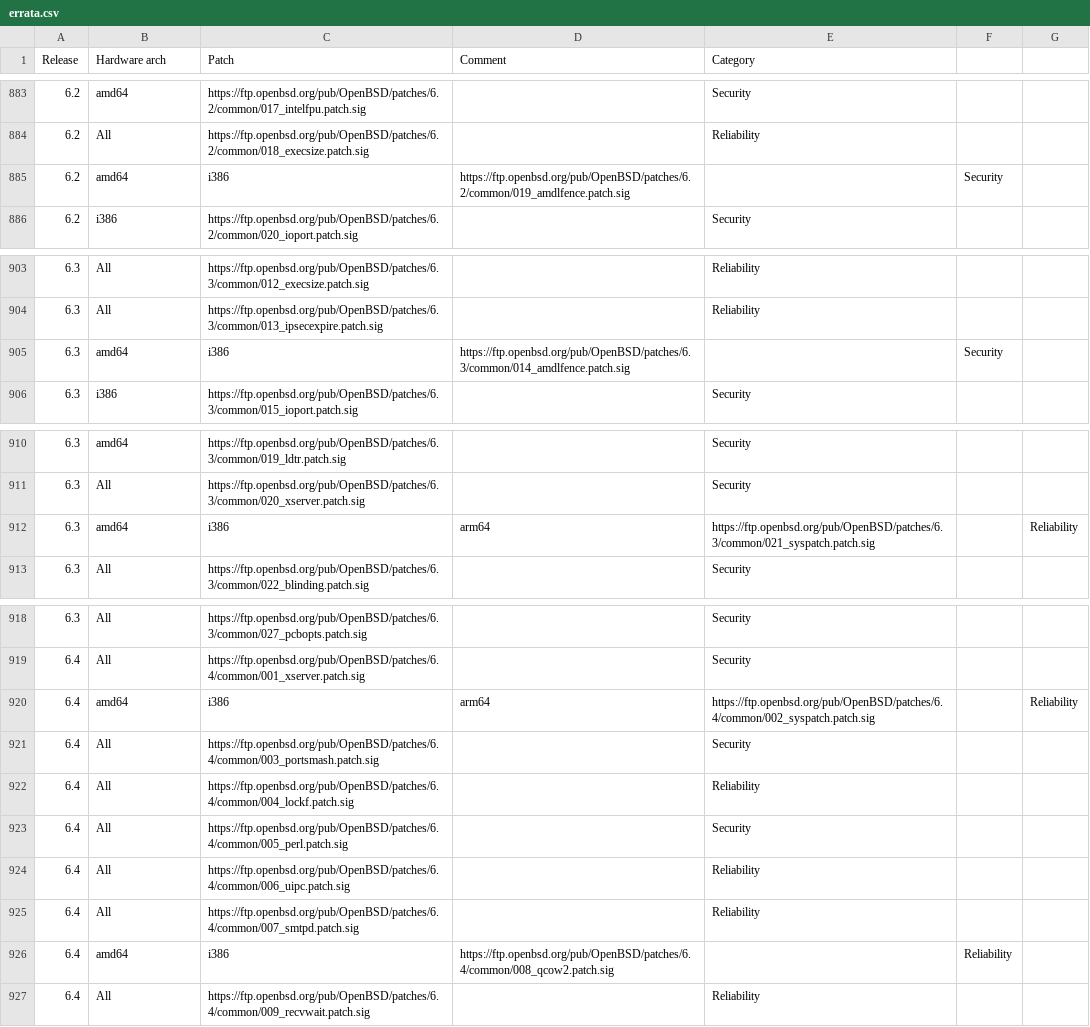
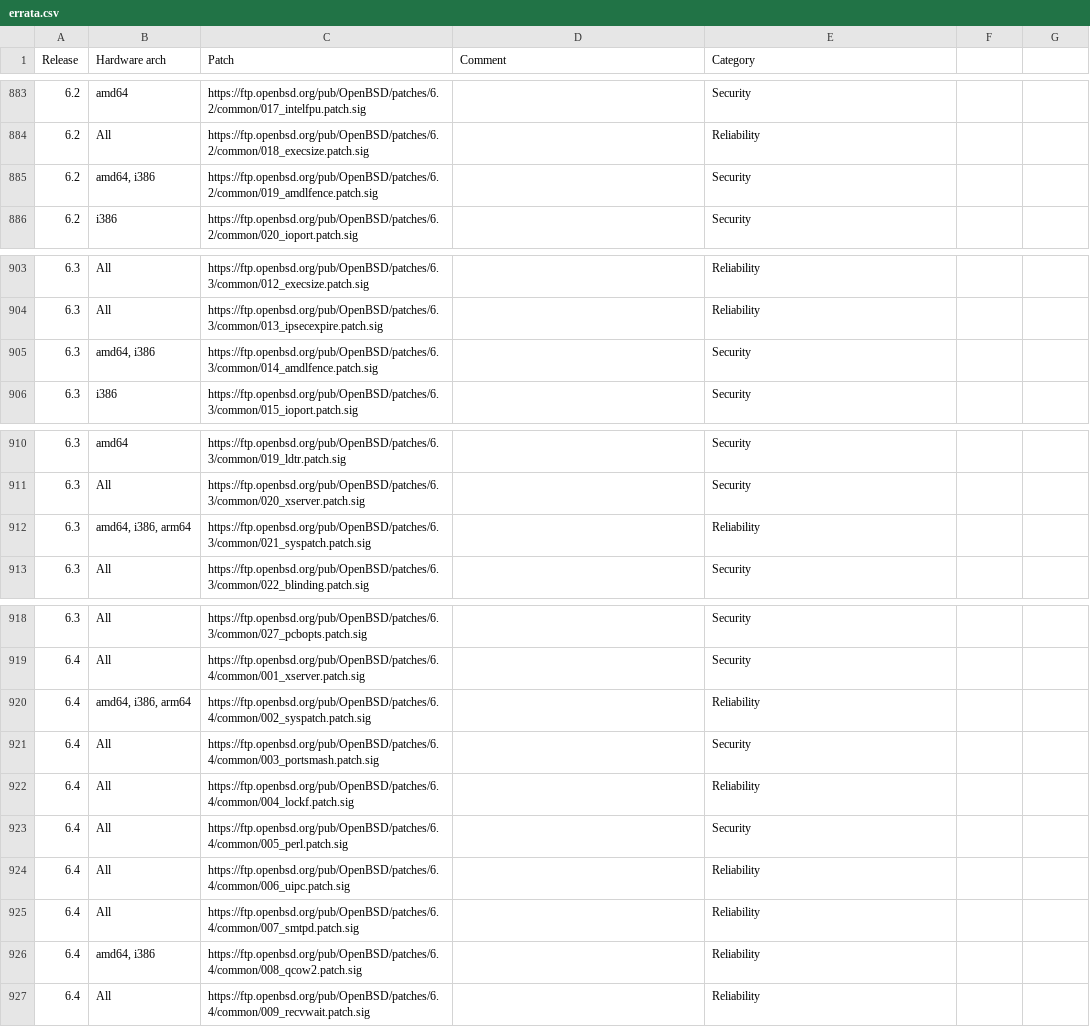
Before and after one commit to ligurio/openbsd-tests, a CSV file: metrics/errata.csv, drawn as a sheet; only a part is shown, gaps mark what is left out; removed rows and columns are numbered as before the commit, all else as after; the diff names each change by its address in the sheet, - before the commit and + after, or states it on an @@ line.

Commit message:
Fix column delimeters in errata csv

```diff
--- a/metrics/errata.csv
+++ b/metrics/errata.csv
-row 885: 6.2 | amd64 | i386 | https://ftp.openbsd.org/pub/OpenBSD/patches/6.2/common/019_amdlfence.patch.sig |  | Security
+row 885: 6.2 | amd64, i386 | https://ftp.openbsd.org/pub/OpenBSD/patches/6.2/common/019_amdlfence.patch.sig |  | Security
-row 905: 6.3 | amd64 | i386 | https://ftp.openbsd.org/pub/OpenBSD/patches/6.3/common/014_amdlfence.patch.sig |  | Security
+row 905: 6.3 | amd64, i386 | https://ftp.openbsd.org/pub/OpenBSD/patches/6.3/common/014_amdlfence.patch.sig |  | Security
-row 912: 6.3 | amd64 | i386 | arm64 | https://ftp.openbsd.org/pub/OpenBSD/patches/6.3/common/021_syspatch.patch.sig |  | Reliability
+row 912: 6.3 | amd64, i386, arm64 | https://ftp.openbsd.org/pub/OpenBSD/patches/6.3/common/021_syspatch.patch.sig |  | Reliability
-row 920: 6.4 | amd64 | i386 | arm64 | https://ftp.openbsd.org/pub/OpenBSD/patches/6.4/common/002_syspatch.patch.sig |  | Reliability
+row 920: 6.4 | amd64, i386, arm64 | https://ftp.openbsd.org/pub/OpenBSD/patches/6.4/common/002_syspatch.patch.sig |  | Reliability
-row 926: 6.4 | amd64 | i386 | https://ftp.openbsd.org/pub/OpenBSD/patches/6.4/common/008_qcow2.patch.sig |  | Reliability
+row 926: 6.4 | amd64, i386 | https://ftp.openbsd.org/pub/OpenBSD/patches/6.4/common/008_qcow2.patch.sig |  | Reliability
```
